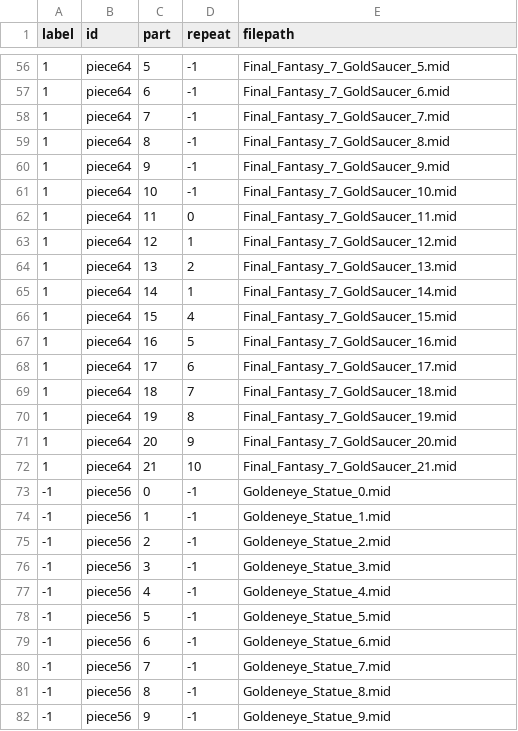
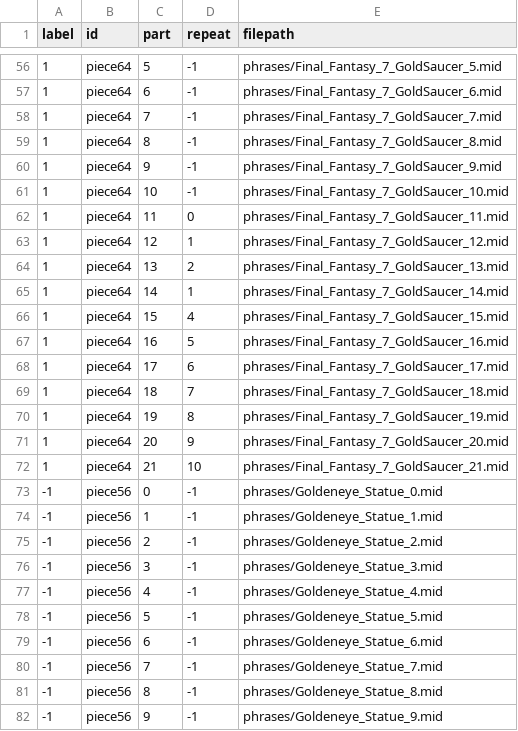
Before and after one commit to lucasnfe/vgmidi, a CSV file: labelled/vgmidi_sent_test.csv, drawn as a sheet; only a part is shown, gaps mark what is left out; the diff covers the shown part only.

```diff
--- a/labelled/vgmidi_sent_test.csv
+++ b/labelled/vgmidi_sent_test.csv
@@ -56,27 +56,27 @@ label,id,part,repeat,filepath
-1,piece64,5,-1,Final_Fantasy_7_GoldSaucer_5.mid
-1,piece64,6,-1,Final_Fantasy_7_GoldSaucer_6.mid
-1,piece64,7,-1,Final_Fantasy_7_GoldSaucer_7.mid
-1,piece64,8,-1,Final_Fantasy_7_GoldSaucer_8.mid
-1,piece64,9,-1,Final_Fantasy_7_GoldSaucer_9.mid
-1,piece64,10,-1,Final_Fantasy_7_GoldSaucer_10.mid
-1,piece64,11,0,Final_Fantasy_7_GoldSaucer_11.mid
-1,piece64,12,1,Final_Fantasy_7_GoldSaucer_12.mid
-1,piece64,13,2,Final_Fantasy_7_GoldSaucer_13.mid
-1,piece64,14,1,Final_Fantasy_7_GoldSaucer_14.mid
-1,piece64,15,4,Final_Fantasy_7_GoldSaucer_15.mid
-1,piece64,16,5,Final_Fantasy_7_GoldSaucer_16.mid
-1,piece64,17,6,Final_Fantasy_7_GoldSaucer_17.mid
-1,piece64,18,7,Final_Fantasy_7_GoldSaucer_18.mid
-1,piece64,19,8,Final_Fantasy_7_GoldSaucer_19.mid
-1,piece64,20,9,Final_Fantasy_7_GoldSaucer_20.mid
-1,piece64,21,10,Final_Fantasy_7_GoldSaucer_21.mid
--1,piece56,0,-1,Goldeneye_Statue_0.mid
--1,piece56,1,-1,Goldeneye_Statue_1.mid
--1,piece56,2,-1,Goldeneye_Statue_2.mid
--1,piece56,3,-1,Goldeneye_Statue_3.mid
--1,piece56,4,-1,Goldeneye_Statue_4.mid
--1,piece56,5,-1,Goldeneye_Statue_5.mid
--1,piece56,6,-1,Goldeneye_Statue_6.mid
--1,piece56,7,-1,Goldeneye_Statue_7.mid
--1,piece56,8,-1,Goldeneye_Statue_8.mid
--1,piece56,9,-1,Goldeneye_Statue_9.mid
+1,piece64,5,-1,phrases/Final_Fantasy_7_GoldSaucer_5.mid
+1,piece64,6,-1,phrases/Final_Fantasy_7_GoldSaucer_6.mid
+1,piece64,7,-1,phrases/Final_Fantasy_7_GoldSaucer_7.mid
+1,piece64,8,-1,phrases/Final_Fantasy_7_GoldSaucer_8.mid
+1,piece64,9,-1,phrases/Final_Fantasy_7_GoldSaucer_9.mid
+1,piece64,10,-1,phrases/Final_Fantasy_7_GoldSaucer_10.mid
+1,piece64,11,0,phrases/Final_Fantasy_7_GoldSaucer_11.mid
+1,piece64,12,1,phrases/Final_Fantasy_7_GoldSaucer_12.mid
+1,piece64,13,2,phrases/Final_Fantasy_7_GoldSaucer_13.mid
+1,piece64,14,1,phrases/Final_Fantasy_7_GoldSaucer_14.mid
+1,piece64,15,4,phrases/Final_Fantasy_7_GoldSaucer_15.mid
+1,piece64,16,5,phrases/Final_Fantasy_7_GoldSaucer_16.mid
+1,piece64,17,6,phrases/Final_Fantasy_7_GoldSaucer_17.mid
+1,piece64,18,7,phrases/Final_Fantasy_7_GoldSaucer_18.mid
+1,piece64,19,8,phrases/Final_Fantasy_7_GoldSaucer_19.mid
+1,piece64,20,9,phrases/Final_Fantasy_7_GoldSaucer_20.mid
+1,piece64,21,10,phrases/Final_Fantasy_7_GoldSaucer_21.mid
+-1,piece56,0,-1,phrases/Goldeneye_Statue_0.mid
+-1,piece56,1,-1,phrases/Goldeneye_Statue_1.mid
+-1,piece56,2,-1,phrases/Goldeneye_Statue_2.mid
+-1,piece56,3,-1,phrases/Goldeneye_Statue_3.mid
+-1,piece56,4,-1,phrases/Goldeneye_Statue_4.mid
+-1,piece56,5,-1,phrases/Goldeneye_Statue_5.mid
+-1,piece56,6,-1,phrases/Goldeneye_Statue_6.mid
+-1,piece56,7,-1,phrases/Goldeneye_Statue_7.mid
+-1,piece56,8,-1,phrases/Goldeneye_Statue_8.mid
+-1,piece56,9,-1,phrases/Goldeneye_Statue_9.mid
```
Also changed, not shown: 87 edited cells elsewhere in this file, 1 other file.
